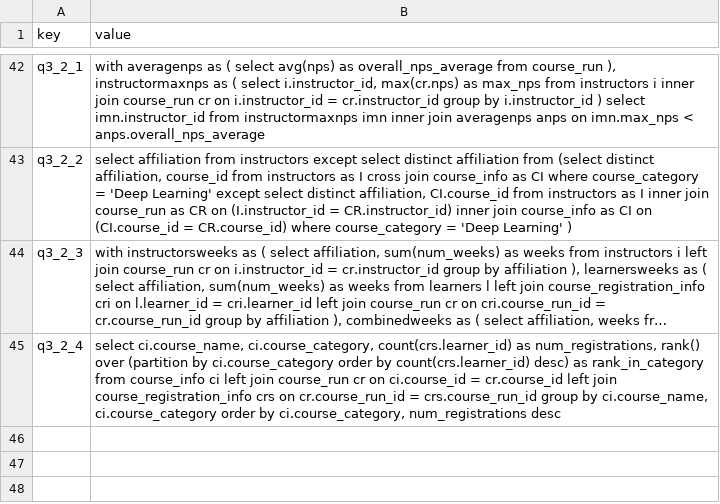
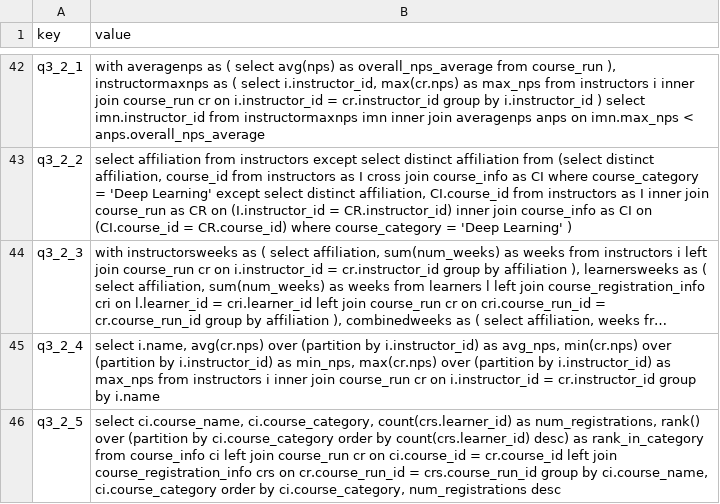
Before and after one commit to uplimit/course-intermediate-sql, a CSV file: sql_course/data/project_solutions.csv, drawn as a sheet; only a part is shown, gaps mark what is left out; long unchanged cells end in …; the diff names each change by its address in the sheet, - before the commit and + after, or states it on an @@ line.

Commit message:
Added second additional practice problem (#27)

```diff
--- a/sql_course/data/project_solutions.csv
+++ b/sql_course/data/project_solutions.csv
-B45 (value): select ci.course_name, ci.course_category, count(crs.learner_id) as num_registrations, rank() over (partition by ci.course_category order by count(crs.learner_id) desc) as rank_in_category from course_info ci left join course_run cr on ci.course_id = cr.course_id left join course_registration_info crs on cr.course_run_id = crs.course_run_id group by ci.course_name, ci.course_category order by ci.course_category, num_registrations desc
+B45 (value): select i.name, avg(cr.nps) over (partition by i.instructor_id) as avg_nps, min(cr.nps) over (partition by i.instructor_id) as min_nps, max(cr.nps) over (partition by i.instructor_id) as max_nps from instructors i inner join course_run cr on i.instructor_id = cr.instructor_id group by i.name
+row 46: q3_2_5 | select ci.course_name, ci.course_category, count(crs.learner_id) as num_registrations, rank() over (partition by ci.course_category order by count(crs.learner_id) desc) as rank_in_category from course_info ci left join course_run cr on ci.course_id = cr.course_id left join course_registration_info crs on cr.course_run_id = crs.course_run_id group by ci.course_name, ci.course_category order by ci.course_category, num_registrations desc
```
